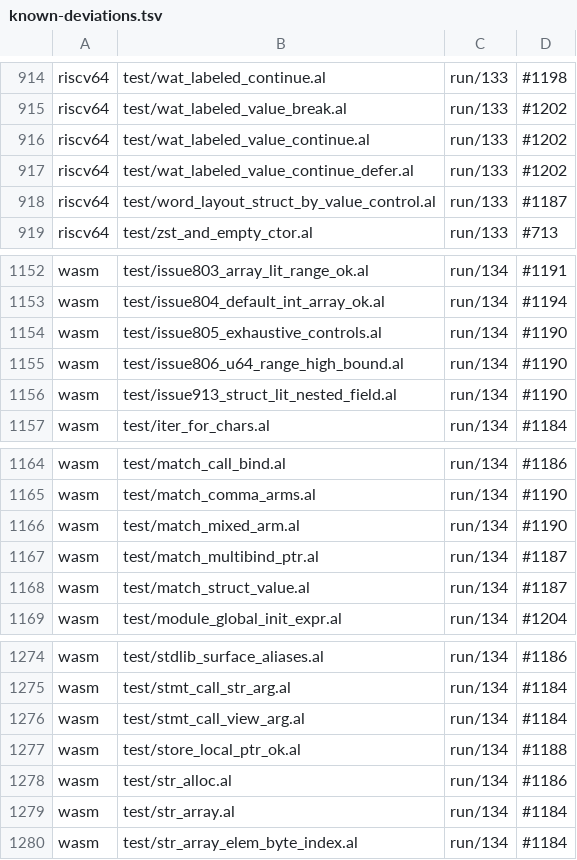
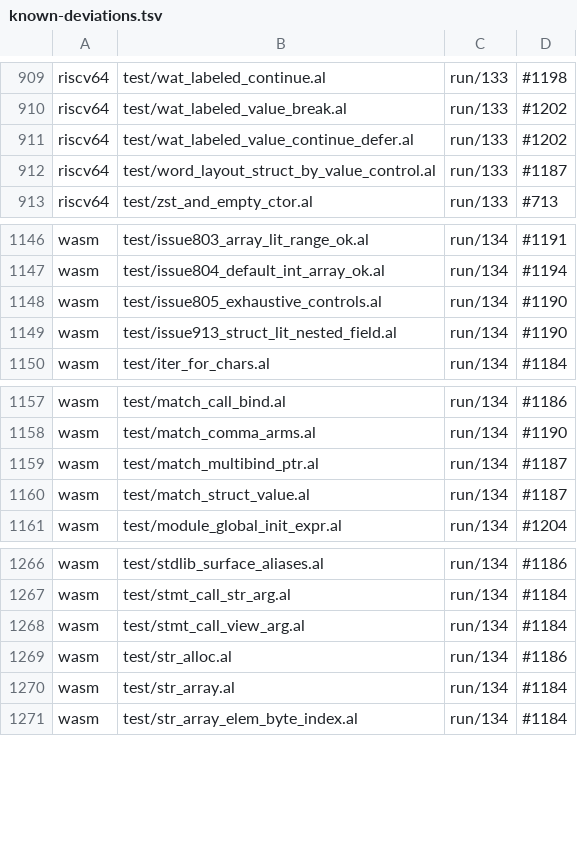
Before and after one commit to alatyr-programming-language/compiler, a TSV file: scripts/known-deviations.tsv, drawn as a sheet; only a part is shown, gaps mark what is left out; the diff covers the shown part only; the diff names each change by its address in the sheet, - before the commit and + after, or states it on an @@ line.

Commit message:
test(corpus): declare the twin transitions of #942 slice 2
Re-emitted from a native x86_64 walk of this branch rebased onto main
8bc93917 (manifest fb172adb). Since the first emission, S3/S4 gave most of
the touched fixtures an `## expect:` directive, so they left the manifest and
the delta shrinks from 27 pairs to 10:
- 9 EXIT-CHANGED twin rows (aarch64 4, riscv64 3, wasm 2), where a trap becomes
  the program's answer on that target;
- 1 wasm DETAIL-CHANGED row (geo.al alone still fails to assemble).
No x86_64 row changes. check-delta: REALISED.

The directive fixtures whose twin traps this slice removes now meet their
`## expect:` on that backend. Their 9 known-deviation rows are stale, so they
are deleted here, as the rule that a fix deletes its own rows requires:
issue806_u64_range_high_bound (3, #1190), match_mixed_arm (3, #577 and
#1190), wat_labeled_value_continue (2, #1202), store_local_ptr_ok on wasm
(1, #1188). fixture_expect.sh --gate on the walk: GATE: ok, stale=0.

```diff
--- a/scripts/known-deviations.tsv
+++ b/scripts/known-deviations.tsv
-row 916: riscv64 | test/wat_labeled_value_continue.al | run/133 | #1202
-row 1155: wasm | test/issue806_u64_range_high_bound.al | run/134 | #1190
-row 1166: wasm | test/match_mixed_arm.al | run/134 | #1190
-row 1277: wasm | test/store_local_ptr_ok.al | run/134 | #1188
```
Also changed, not shown: 5 removed rows elsewhere in this file, 1 other file.
